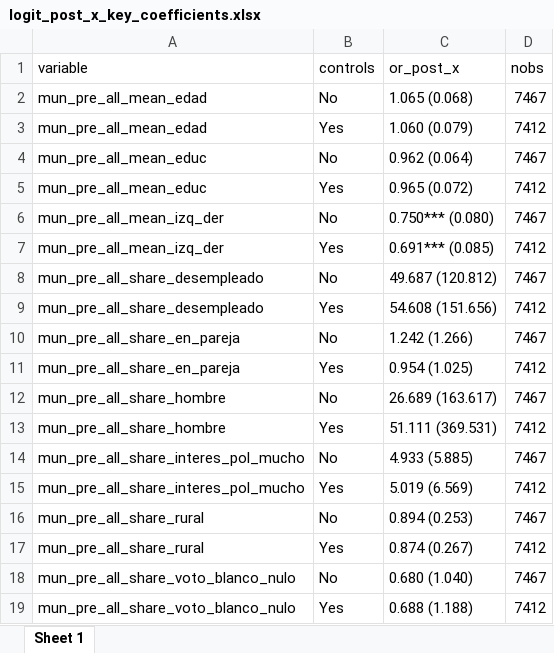
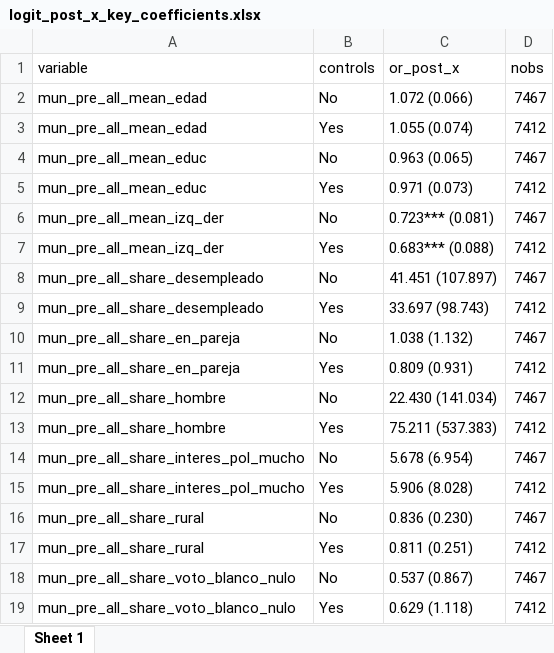
Before and after one commit to mflorenciaruiz/Paper_nietos_arg, an Excel workbook: Output/logit_post_x_key_coefficients.xlsx, sheet Sheet 1, drawn as a sheet; values as stored, in another font and other column widths than the file's, no borders; the diff names each change by its address in the sheet, - before the commit and + after, or states it on an @@ line.

```diff
--- a/Output/logit_post_x_key_coefficients.xlsx (sheet Sheet 1)
+++ b/Output/logit_post_x_key_coefficients.xlsx (sheet Sheet 1)
-C2 (or_post_x): 1.065 (0.068)
+C2 (or_post_x): 1.072 (0.066)
-C3 (or_post_x): 1.060 (0.079)
+C3 (or_post_x): 1.055 (0.074)
-C4 (or_post_x): 0.962 (0.064)
+C4 (or_post_x): 0.963 (0.065)
-C5 (or_post_x): 0.965 (0.072)
+C5 (or_post_x): 0.971 (0.073)
-C6 (or_post_x): 0.750*** (0.080)
+C6 (or_post_x): 0.723*** (0.081)
-C7 (or_post_x): 0.691*** (0.085)
+C7 (or_post_x): 0.683*** (0.088)
-C8 (or_post_x): 49.687 (120.812)
+C8 (or_post_x): 41.451 (107.897)
-C9 (or_post_x): 54.608 (151.656)
+C9 (or_post_x): 33.697 (98.743)
-C10 (or_post_x): 1.242 (1.266)
+C10 (or_post_x): 1.038 (1.132)
-C11 (or_post_x): 0.954 (1.025)
+C11 (or_post_x): 0.809 (0.931)
-C12 (or_post_x): 26.689 (163.617)
+C12 (or_post_x): 22.430 (141.034)
-C13 (or_post_x): 51.111 (369.531)
+C13 (or_post_x): 75.211 (537.383)
-C14 (or_post_x): 4.933 (5.885)
+C14 (or_post_x): 5.678 (6.954)
-C15 (or_post_x): 5.019 (6.569)
+C15 (or_post_x): 5.906 (8.028)
-C16 (or_post_x): 0.894 (0.253)
+C16 (or_post_x): 0.836 (0.230)
-C17 (or_post_x): 0.874 (0.267)
+C17 (or_post_x): 0.811 (0.251)
-C18 (or_post_x): 0.680 (1.040)
+C18 (or_post_x): 0.537 (0.867)
-C19 (or_post_x): 0.688 (1.188)
+C19 (or_post_x): 0.629 (1.118)
```
Also changed, not shown: Output/logit_triple_differences_key_coefficients.xlsx, Output/post_x_combined_key_coefficients.xlsx, 51 other files.
